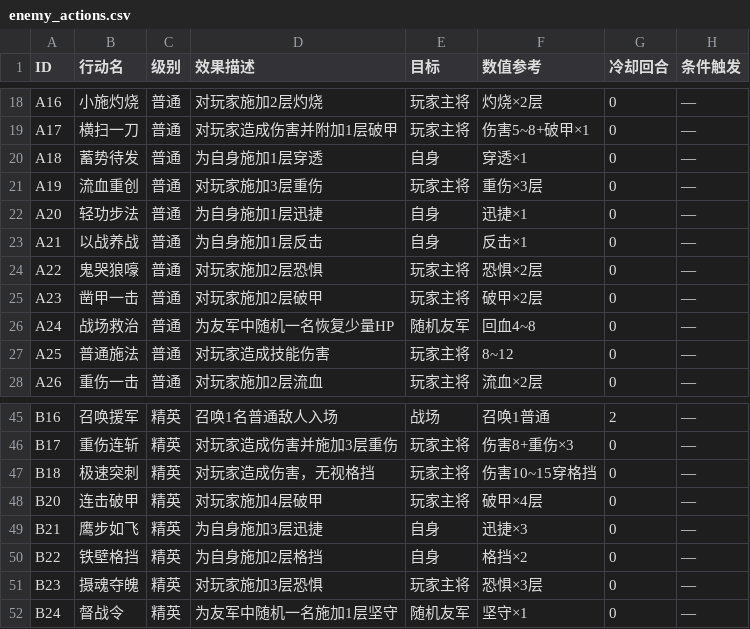
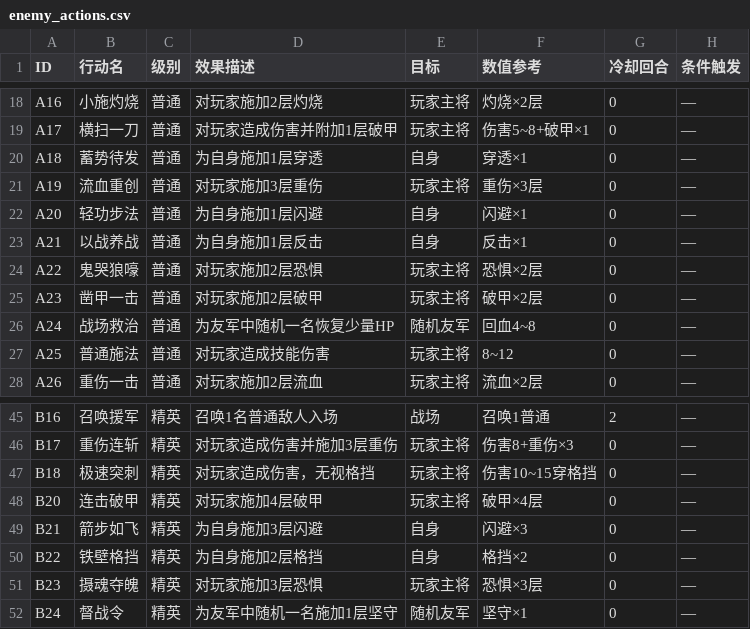
Before and after one commit to Yu-yuyuE/common-card-template, a CSV file: assets/csv_data/enemy_actions.csv, drawn as a sheet; only a part is shown, gaps mark what is left out.

```diff
--- a/assets/csv_data/enemy_actions.csv
+++ b/assets/csv_data/enemy_actions.csv
@@ -21,3 +21,3 @@ A18,蓄势待发,普通,为自身施加1层穿透,自身,穿透×1,0,—
 A19,流血重创,普通,对玩家施加3层重伤,玩家主将,重伤×3层,0,—
-A20,轻功步法,普通,为自身施加1层迅捷,自身,迅捷×1,0,—
+A20,轻功步法,普通,为自身施加1层闪避,自身,闪避×1,0,—
 A21,以战养战,普通,为自身施加1层反击,自身,反击×1,0,—
@@ -48,3 +48,3 @@ B18,极速突刺,精英,对玩家造成伤害，无视格挡,玩家主将,伤害
 B20,连击破甲,精英,对玩家施加4层破甲,玩家主将,破甲×4层,0,—
-B21,鹰步如飞,精英,为自身施加3层迅捷,自身,迅捷×3,0,—
+B21,箭步如飞,精英,为自身施加3层闪避,自身,闪避×3,0,—
 B22,铁壁格挡,精英,为自身施加2层格挡,自身,格挡×2,0,—
```
Also changed, not shown: 1 other file.
